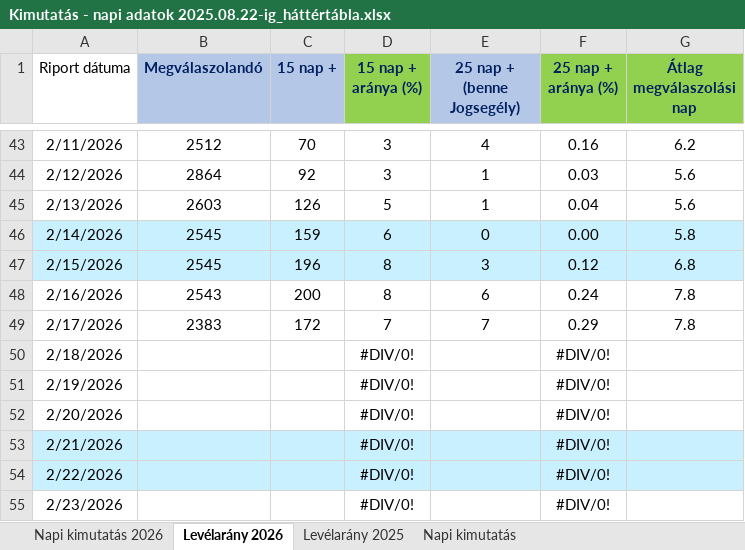
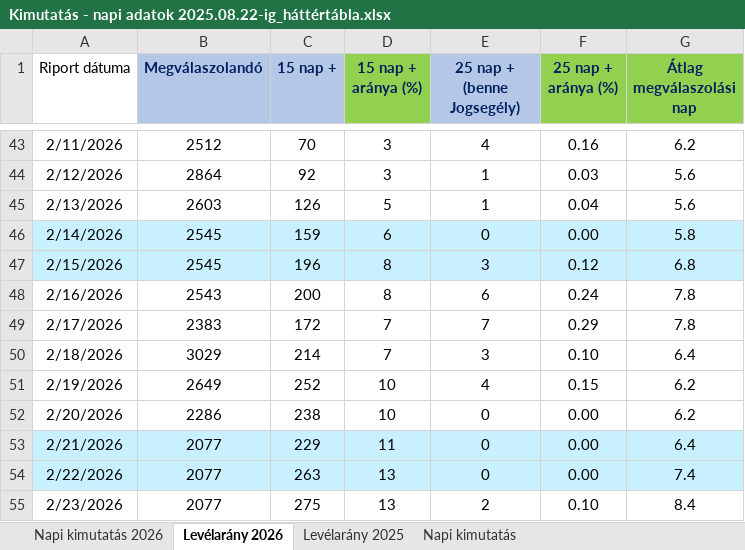
Before and after one commit to Quamid/terheles, an Excel workbook: Kimutatás - napi adatok 2025.08.22-ig_háttértábla.xlsx, sheet Levélarány 2026, drawn as a sheet; only a part is shown, gaps mark what is left out; values as stored, in another font and other column widths than the file's, no borders; 1 other sheet too large or unreadable and not compared; the diff covers the shown part only; the diff names each change by its address in the sheet, - before the commit and + after, or states it on an @@ line.

Commit message:
Add files via upload

```diff
--- a/Kimutatás - napi adatok 2025.08.22-ig_háttértábla.xlsx (sheet Levélarány 2026)
+++ b/Kimutatás - napi adatok 2025.08.22-ig_háttértábla.xlsx (sheet Levélarány 2026)
-B50 (Megválaszolandó): (empty)
+B50 (Megválaszolandó): 3029
-C50 (15 nap +): (empty)
+C50 (15 nap +): 214
-D50 (15 nap + aránya (%)): #DIV/0!
+D50 (15 nap + aránya (%)): 7
-E50 (25 nap + (benne Jogsegély)): (empty)
+E50 (25 nap + (benne Jogsegély)): 3
-F50 (25 nap + aránya (%)): #DIV/0!
+F50 (25 nap + aránya (%)): 0.10
-G50 (Átlag megválaszolási nap): (empty)
+G50 (Átlag megválaszolási nap): 6.4
-B51 (Megválaszolandó): (empty)
+B51 (Megválaszolandó): 2649
-C51 (15 nap +): (empty)
+C51 (15 nap +): 252
-D51:D52 (15 nap + aránya (%)): #DIV/0!
+D51:D52 (15 nap + aránya (%)): 10
-E51 (25 nap + (benne Jogsegély)): (empty)
+E51 (25 nap + (benne Jogsegély)): 4
-F51 (25 nap + aránya (%)): #DIV/0!
+F51 (25 nap + aránya (%)): 0.15
-G51:G52 (Átlag megválaszolási nap): (empty)
+G51:G52 (Átlag megválaszolási nap): 6.2
-B52 (Megválaszolandó): (empty)
+B52 (Megválaszolandó): 2286
-C52 (15 nap +): (empty)
+C52 (15 nap +): 238
-E52:E54 (25 nap + (benne Jogsegély)): (empty)
+E52:E54 (25 nap + (benne Jogsegély)): 0
-F52:F54 (25 nap + aránya (%)): #DIV/0!
+F52:F54 (25 nap + aránya (%)): 0.00
-B53:B55 (Megválaszolandó): (empty)
+B53:B55 (Megválaszolandó): 2077
-C53 (15 nap +): (empty)
+C53 (15 nap +): 229
-D53 (15 nap + aránya (%)): #DIV/0!
+D53 (15 nap + aránya (%)): 11
-G53 (Átlag megválaszolási nap): (empty)
+G53 (Átlag megválaszolási nap): 6.4
-C54 (15 nap +): (empty)
+C54 (15 nap +): 263
-D54:D55 (15 nap + aránya (%)): #DIV/0!
+D54:D55 (15 nap + aránya (%)): 13
-G54 (Átlag megválaszolási nap): (empty)
+G54 (Átlag megválaszolási nap): 7.4
-C55 (15 nap +): (empty)
+C55 (15 nap +): 275
-E55 (25 nap + (benne Jogsegély)): (empty)
+E55 (25 nap + (benne Jogsegély)): 2
-F55 (25 nap + aránya (%)): #DIV/0!
+F55 (25 nap + aránya (%)): 0.10
-G55 (Átlag megválaszolási nap): (empty)
+G55 (Átlag megválaszolási nap): 8.4
```
Also changed, not shown: 126 edited cells and cell formats elsewhere in this sheet, sheet Napi kimutatás 2026, charts or pictures.
